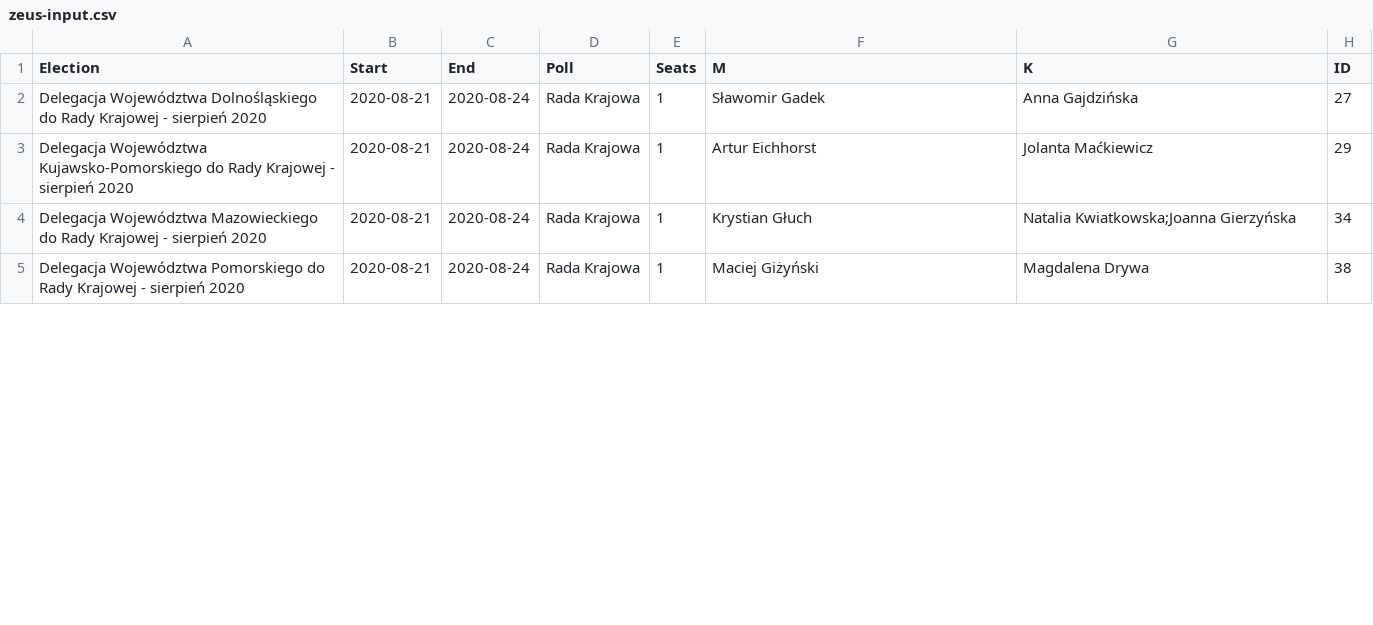
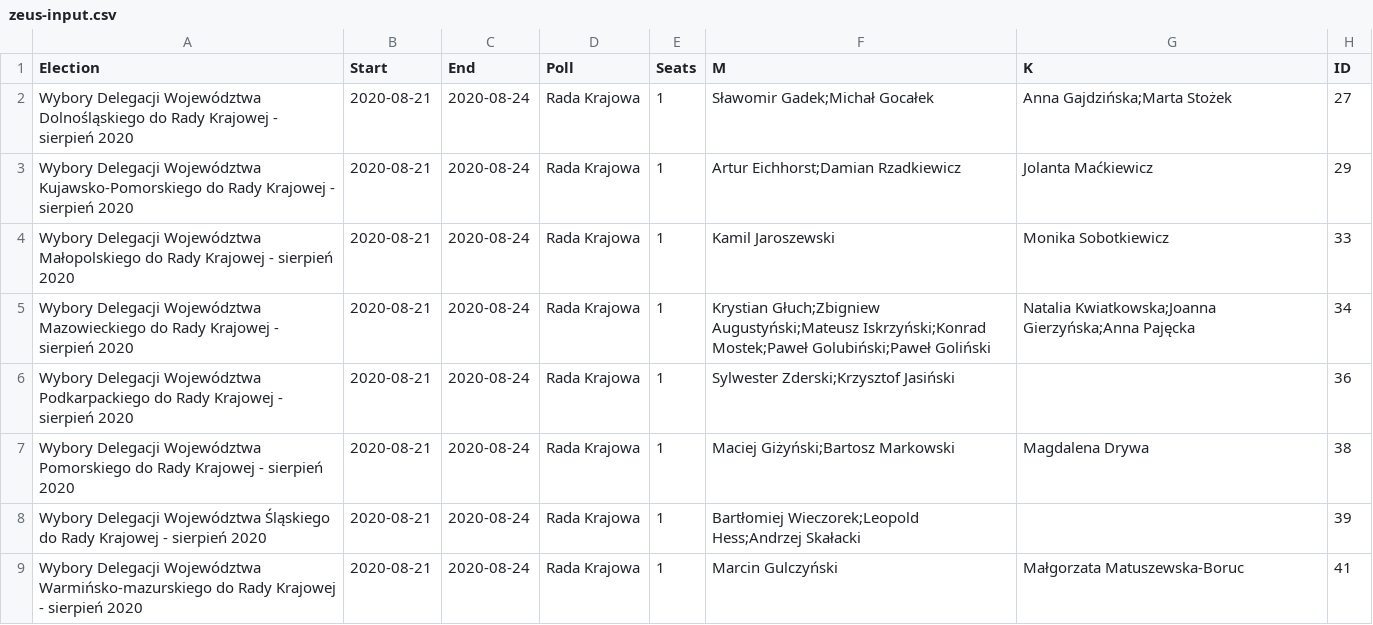
Before and after one commit to grzegorzkawkaosik/batch-zeus-election-creator, a CSV file: zeus-input.csv, drawn as a sheet; only a part is shown; the diff covers the shown part only.

```diff
--- a/zeus-input.csv
+++ b/zeus-input.csv
@@ -1,5 +1,9 @@
 Election,Start,End,Poll,Seats,M,K,ID
-Delegacja Województwa Dolnośląskiego do Rady Krajowej - sierpień 2020,2020-08-21,2020-08-24,Rada Krajowa,1,Sławomir Gadek,Anna Gajdzińska,27
-Delegacja Województwa Kujawsko-Pomorskiego do Rady Krajowej - sierpień 2020,2020-08-21,2020-08-24,Rada Krajowa,1,Artur Eichhorst,Jolanta Maćkiewicz,29
-Delegacja Województwa Mazowieckiego do Rady Krajowej - sierpień 2020,2020-08-21,2020-08-24,Rada Krajowa,1,Krystian Głuch,Natalia Kwiatkowska;Joanna Gierzyńska,34
-Delegacja Województwa Pomorskiego do Rady Krajowej - sierpień 2020,2020-08-21,2020-08-24,Rada Krajowa,1,Maciej Giżyński,Magdalena Drywa,38
+Wybory Delegacji Województwa Dolnośląskiego do Rady Krajowej - sierpień 2020,2020-08-21,2020-08-24,Rada Krajowa,1,Sławomir Gadek;Michał Gocałek,Anna Gajdzińska;Marta Stożek,27
+Wybory Delegacji Województwa Kujawsko-Pomorskiego do Rady Krajowej - sierpień 2020,2020-08-21,2020-08-24,Rada Krajowa,1,Artur Eichhorst;Damian Rzadkiewicz,Jolanta Maćkiewicz,29
+Wybory Delegacji Województwa Małopolskiego do Rady Krajowej - sierpień 2020,2020-08-21,2020-08-24,Rada Krajowa,1,Kamil Jaroszewski,Monika Sobotkiewicz,33
+Wybory Delegacji Województwa Mazowieckiego do Rady Krajowej - sierpień 2020,2020-08-21,2020-08-24,Rada Krajowa,1,Krystian Głuch;Zbigniew Augustyński;Mateusz Iskrzyński;Konrad Mostek;Paweł Golubiński;Paweł Goliński,Natalia Kwiatkowska;Joanna Gierzyńska;Anna Pajęcka,34
+Wybory Delegacji Województwa Podkarpackiego do Rady Krajowej - sierpień 2020,2020-08-21,2020-08-24,Rada Krajowa,1,Sylwester Zderski;Krzysztof Jasiński,,36
+Wybory Delegacji Województwa Pomorskiego do Rady Krajowej - sierpień 2020,2020-08-21,2020-08-24,Rada Krajowa,1,Maciej Giżyński;Bartosz Markowski,Magdalena Drywa,38
+Wybory Delegacji Województwa Śląskiego do Rady Krajowej - sierpień 2020,2020-08-21,2020-08-24,Rada Krajowa,1,Bartłomiej Wieczorek;Leopold Hess;Andrzej Skałacki,,39
+Wybory Delegacji Województwa Warmińsko-mazurskiego do Rady Krajowej - sierpień 2020,2020-08-21,2020-08-24,Rada Krajowa,1,Marcin Gulczyński,Małgorzata Matuszewska-Boruc,41
```
Also changed, not shown: 3 added rows and 8 edited cells elsewhere in this file, 4 other files.
